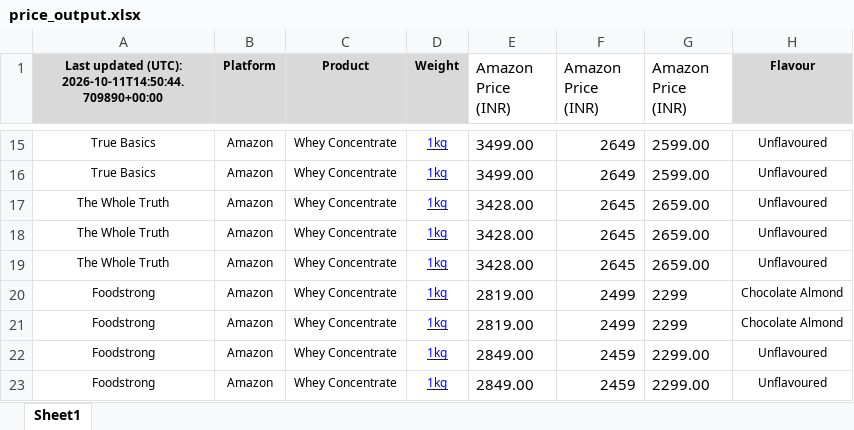
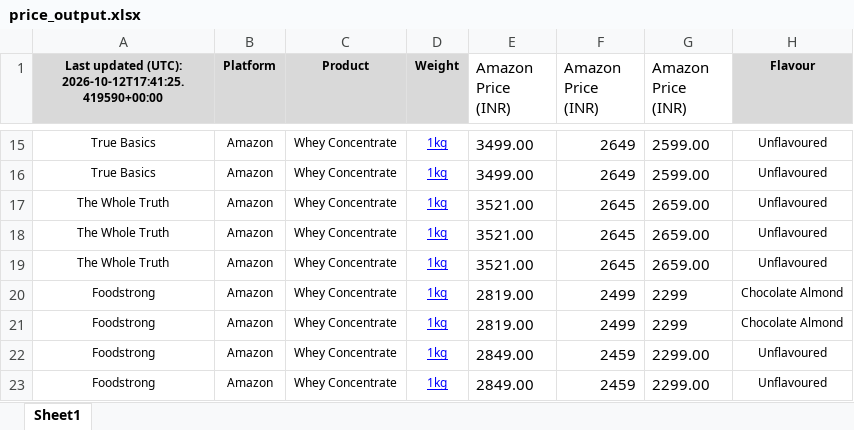
Before and after one commit to ankur2610/Amazon, an Excel workbook: data/output/price_output.xlsx, sheet Sheet1, drawn as a sheet; only a part is shown, gaps mark what is left out; values as stored, in another font and other column widths than the file's, no borders; the diff names each change by its address in the sheet, - before the commit and + after, or states it on an @@ line.

```diff
--- a/data/output/price_output.xlsx (sheet Sheet1)
+++ b/data/output/price_output.xlsx (sheet Sheet1)
-A1: …updated (UTC): 2026-10-11T14:50:44.709890+00:00
+A1: …updated (UTC): 2026-10-12T17:41:25.419590+00:00
-E17:E19 (Amazon Price (INR)): 3428.00
+E17:E19 (Amazon Price (INR)): 3521.00
```
